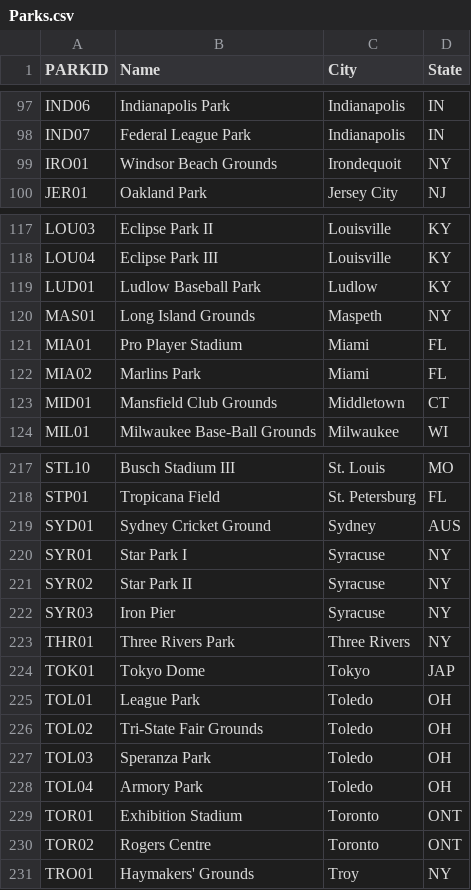
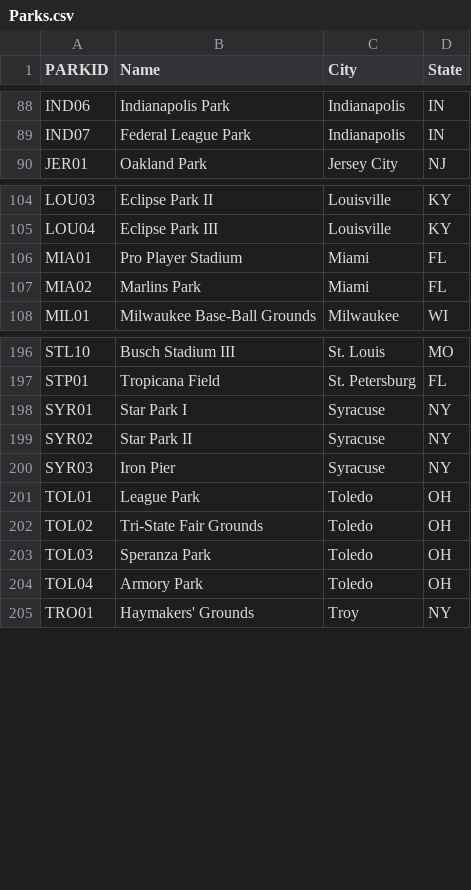
Before and after one commit to eerofeeva/return_of_the_Baseball_Madness, a CSV file: Resources/Ballpark Database 2019 Final Files/Parks.csv, drawn as a sheet; only a part is shown, gaps mark what is left out; the diff covers the shown part only; the diff names each change by its address in the sheet, - before the commit and + after, or states it on an @@ line.

Commit message:
WIP fixed parks

```diff
--- a/Resources/Ballpark Database 2019 Final Files/Parks.csv
+++ b/Resources/Ballpark Database 2019 Final Files/Parks.csv
-row 99: IRO01 | Windsor Beach Grounds | Irondequoit | NY
-row 119: LUD01 | Ludlow Baseball Park | Ludlow | KY
-row 120: MAS01 | Long Island Grounds | Maspeth | NY
-row 123: MID01 | Mansfield Club Grounds | Middletown | CT
-row 219: SYD01 | Sydney Cricket Ground | Sydney | AUS
-row 223: THR01 | Three Rivers Park | Three Rivers | NY
-row 224: TOK01 | Tokyo Dome | Tokyo | JAP
-row 229: TOR01 | Exhibition Stadium | Toronto | ONT
-row 230: TOR02 | Rogers Centre | Toronto | ONT
```
Also changed, not shown: 23 removed rows and 10 edited cells elsewhere in this file, Resources/Updated_Pop.csv, 2 other files.
